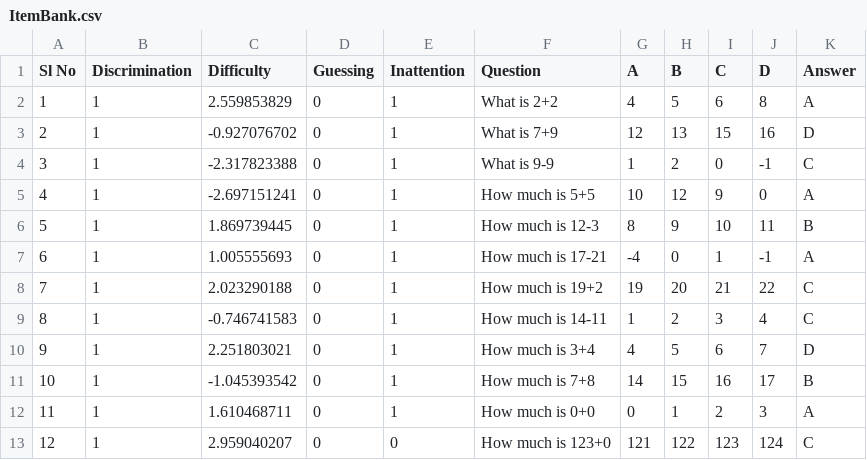
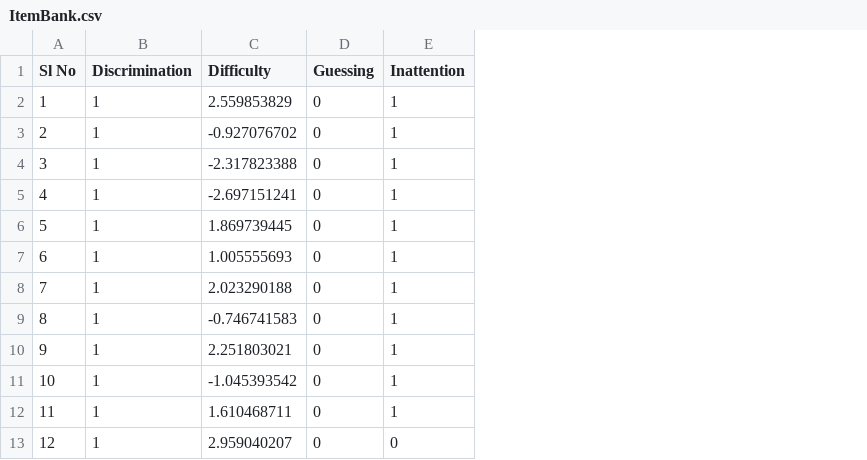
Before and after one commit to gaurav0804/CAT, a CSV file: ItemBank.csv, drawn as a sheet; only a part is shown; the diff names each change by its address in the sheet, - before the commit and + after, or states it on an @@ line.

Commit message:
Reverted to two banks

```diff
--- a/ItemBank.csv
+++ b/ItemBank.csv
-column F (Question), rows 2-13: What is 2+2 | What is 7+9 | What is 9-9 | How much is 5+5 | How much is 12-3 | How much is 17-21 | How much is 19+2 | How much is 14-11 | How much is 3+4 | How much is 7+8 | How much is 0+0 | How much is 123+0
-column G (A), rows 2-13: 4 | 12 | 1 | 10 | 8 | -4 | 19 | 1 | 4 | 14 | 0 | 121
-column H (B), rows 2-13: 5 | 13 | 2 | 12 | 9 | 0 | 20 | 2 | 5 | 15 | 1 | 122
-column I (C), rows 2-13: 6 | 15 | 0 | 9 | 10 | 1 | 21 | 3 | 6 | 16 | 2 | 123
-column J (D), rows 2-13: 8 | 16 | -1 | 0 | 11 | -1 | 22 | 4 | 7 | 17 | 3 | 124
-column K (Answer), rows 2-13: A | D | C | A | B | A | C | C | D | B | A | C
```
Also changed, not shown: 2 other files.
